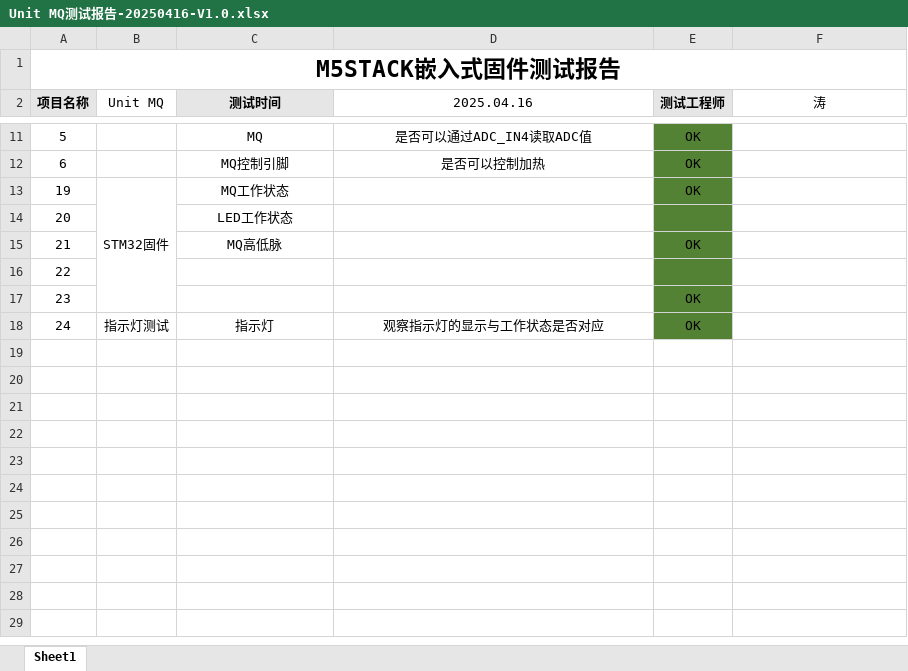
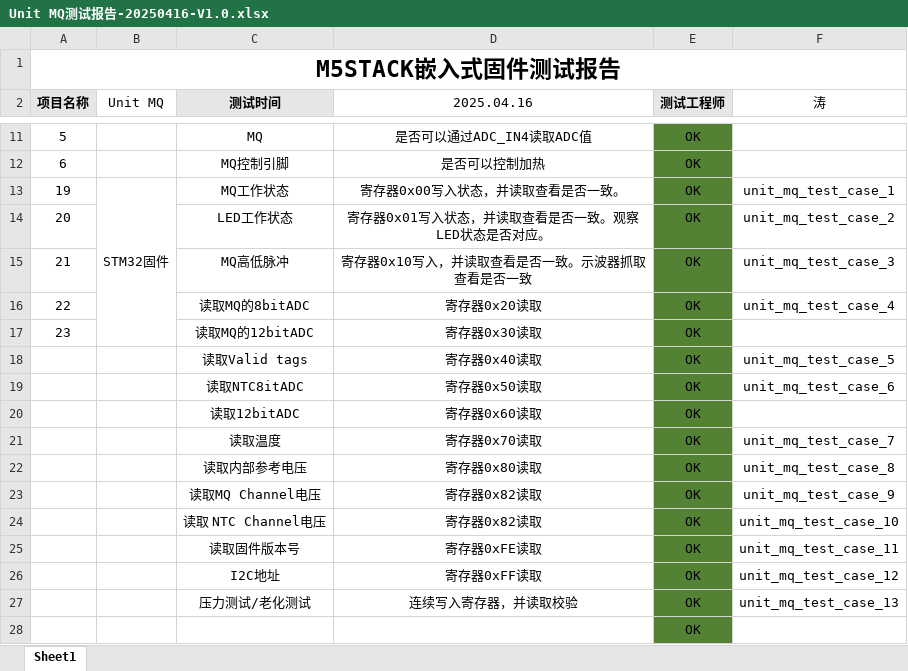
Before and after one commit to renletao/M5Unit-MQ, an Excel workbook: Unit MQ测试报告-20250416-V1.0.xlsx, sheet Sheet1, drawn as a sheet; only a part is shown, gaps mark what is left out; values as stored, in another font and other column widths than the file's, no borders; removed rows and columns are numbered as before the commit, all else as after; the diff names each change by its address in the sheet, - before the commit and + after, or states it on an @@ line.

```diff
--- a/Unit MQ测试报告-20250416-V1.0.xlsx (sheet Sheet1)
+++ b/Unit MQ测试报告-20250416-V1.0.xlsx (sheet Sheet1)
-D13 (2025.04.16): (empty)
+D13 (2025.04.16): 寄存器0x00写入状态，并读取查看是否一致。
-F13 (涛): (empty)
+F13 (涛): unit_mq_test_case_1
-D14 (2025.04.16): (empty)
+D14 (2025.04.16): 寄存器0x01写入状态，并读取查看是否一致。观察LED状态是否对应。
-E14 (测试工程师): (empty)
+E14 (测试工程师): OK
-F14 (涛): (empty)
+F14 (涛): unit_mq_test_case_2
-C15 (测试时间): MQ高低脉
+C15 (测试时间): MQ高低脉冲
-D15 (2025.04.16): (empty)
+D15 (2025.04.16): 寄存器0x10写入，并读取查看是否一致。示波器抓取查看是否一致
-F15 (涛): (empty)
+F15 (涛): unit_mq_test_case_3
-row 16: 22
-row 17: 23 |  |  |  | OK
-row 18: 24 | 指示灯测试 | 指示灯 | 观察指示灯的显示与工作状态是否对应 | OK
+row 16: 22 |  | 读取MQ的8bitADC | 寄存器0x20读取 | OK | unit_mq_test_case_4
+row 17: 23 |  | 读取MQ的12bitADC | 寄存器0x30读取 | OK
+row 18:  |  | 读取Valid tags | 寄存器0x40读取 | OK | unit_mq_test_case_5
+row 19:  |  | 读取NTC8itADC | 寄存器0x50读取 | OK | unit_mq_test_case_6
+row 20:  |  | 读取12bitADC | 寄存器0x60读取 | OK
+row 21:  |  | 读取温度 | 寄存器0x70读取 | OK | unit_mq_test_case_7
+row 22:  |  | 读取内部参考电压 | 寄存器0x80读取 | OK | unit_mq_test_case_8
+row 23:  |  | 读取MQ Channel电压 | 寄存器0x82读取 | OK | unit_mq_test_case_9
+row 24:  |  | 读取 NTC Channel电压 | 寄存器0x82读取 | OK | unit_mq_test_case_10
+row 25:  |  | 读取固件版本号 | 寄存器0xFE读取 | OK | unit_mq_test_case_11
+row 26:  |  | I2C地址 | 寄存器0xFF读取 | OK | unit_mq_test_case_12
+row 27:  |  | 压力测试/老化测试 | 连续写入寄存器，并读取校验 | OK | unit_mq_test_case_13
+row 28:  |  |  |  | OK
```
Also changed, not shown: MQ_I2C控制协议.xlsx, 5 other files.
